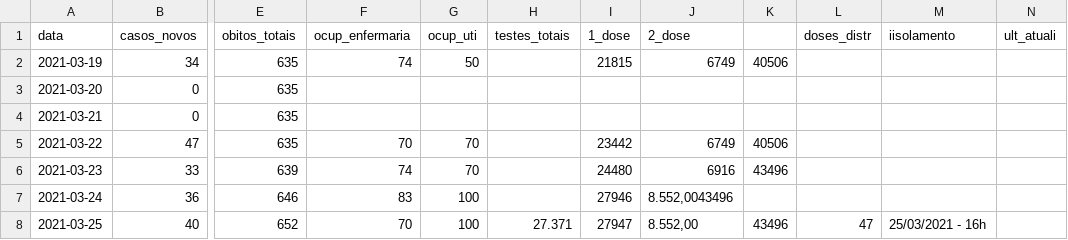
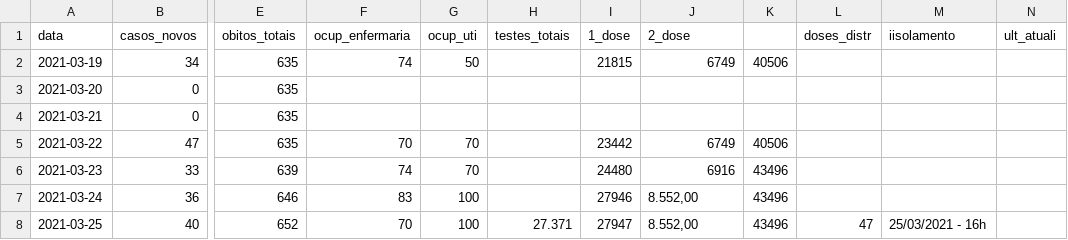
Before and after one commit to seplansv/covidsv, a CSV file: covid_sv.csv, drawn as a sheet; only a part is shown, gaps mark what is left out; the diff names each change by its address in the sheet, - before the commit and + after, or states it on an @@ line.

Commit message:
Update covid_sv.csv

```diff
--- a/covid_sv.csv
+++ b/covid_sv.csv
-J7 (2_dose): 8.552,0043496
+J7 (2_dose): 8.552,00
-K7: (empty)
+K7: 43496
```
